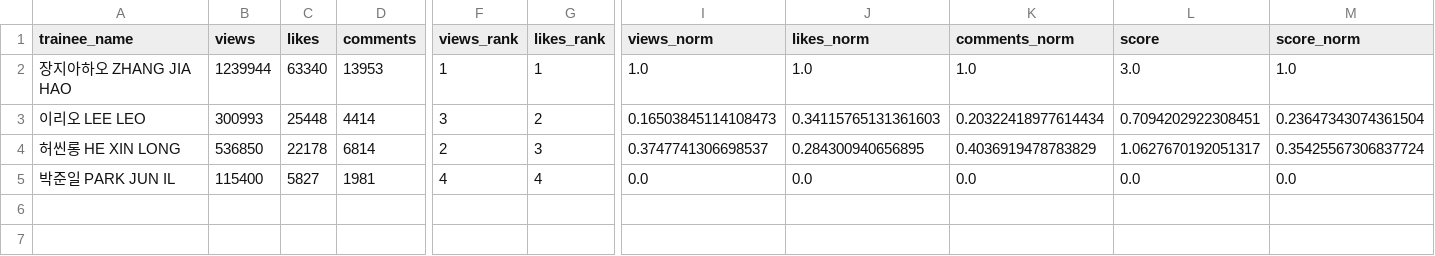
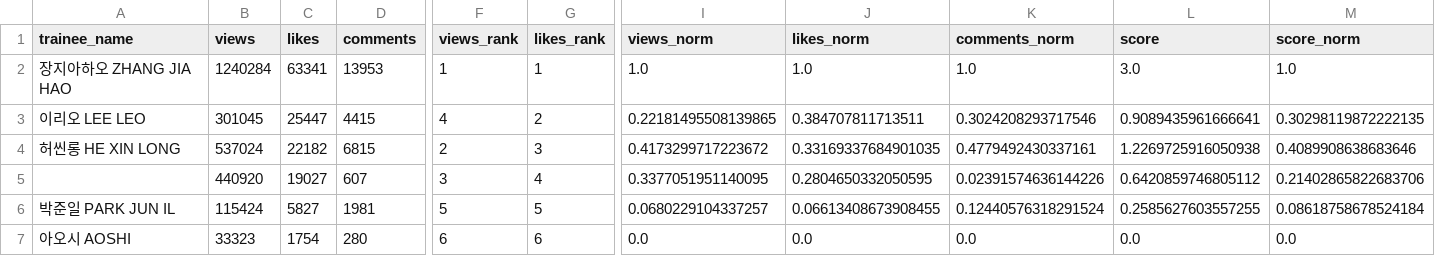
Before and after one commit to b2p-analysis/fancams, a CSV file: data/top8_likes.csv, drawn as a sheet; only a part is shown, gaps mark what is left out; addresses are those after the commit; rows hold the shown columns only; the diff covers the shown part only; the diff names each change by its address in the sheet, - before the commit and + after, or states it on an @@ line.

```diff
--- a/data/top8_likes.csv
+++ b/data/top8_likes.csv
-B2 (views): 1239944
+B2 (views): 1240284
-C2 (likes): 63340
+C2 (likes): 63341
-B3 (views): 300993
+B3 (views): 301045
-C3 (likes): 25448
+C3 (likes): 25447
-D3 (comments): 4414
+D3 (comments): 4415
-F3 (views_rank): 3
+F3 (views_rank): 4
-I3 (views_norm): 0.16503845114108473
+I3 (views_norm): 0.22181495508139865
-J3 (likes_norm): 0.34115765131361603
+J3 (likes_norm): 0.384707811713511
-K3 (comments_norm): 0.20322418977614434
+K3 (comments_norm): 0.3024208293717546
-L3 (score): 0.7094202922308451
+L3 (score): 0.9089435961666641
-M3 (score_norm): 0.23647343074361504
+M3 (score_norm): 0.30298119872222135
-B4 (views): 536850
+B4 (views): 537024
-C4 (likes): 22178
+C4 (likes): 22182
-D4 (comments): 6814
+D4 (comments): 6815
-I4 (views_norm): 0.3747741306698537
+I4 (views_norm): 0.4173299717223672
-J4 (likes_norm): 0.284300940656895
+J4 (likes_norm): 0.33169337684901035
-K4 (comments_norm): 0.4036919478783829
+K4 (comments_norm): 0.4779492430337161
-L4 (score): 1.0627670192051317
+L4 (score): 1.2269725916050938
-M4 (score_norm): 0.35425567306837724
+M4 (score_norm): 0.4089908638683646
+row 5:  | 440920 | 19027 | 607 | 3 | 4 | 0.3377051951140095 | 0.2804650332050595 | 0.02391574636144226 | 0.6420859746805112 | 0.21402865822683706
-B6 (views): 115400
+B6 (views): 115424
-F6 (views_rank): 4
+F6 (views_rank): 5
-G6 (likes_rank): 4
+G6 (likes_rank): 5
-I6 (views_norm): 0.0
+I6 (views_norm): 0.0680229104337257
-J6 (likes_norm): 0.0
+J6 (likes_norm): 0.06613408673908455
-K6 (comments_norm): 0.0
+K6 (comments_norm): 0.12440576318291524
-L6 (score): 0.0
+L6 (score): 0.2585627603557255
-M6 (score_norm): 0.0
+M6 (score_norm): 0.08618758678524184
+row 7: 아오시 AOSHI | 33323 | 1754 | 280 | 6 | 6 | 0.0 | 0.0 | 0.0 | 0.0 | 0.0
```
Also changed, not shown: 1 edited cell elsewhere in this file, data/history.csv, 2 other files.
